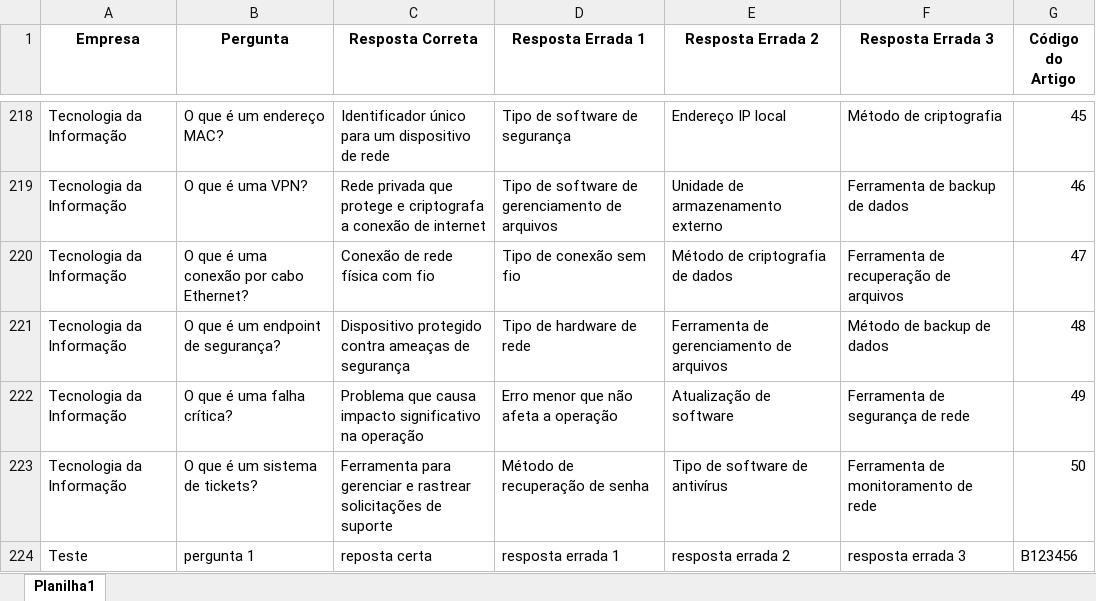
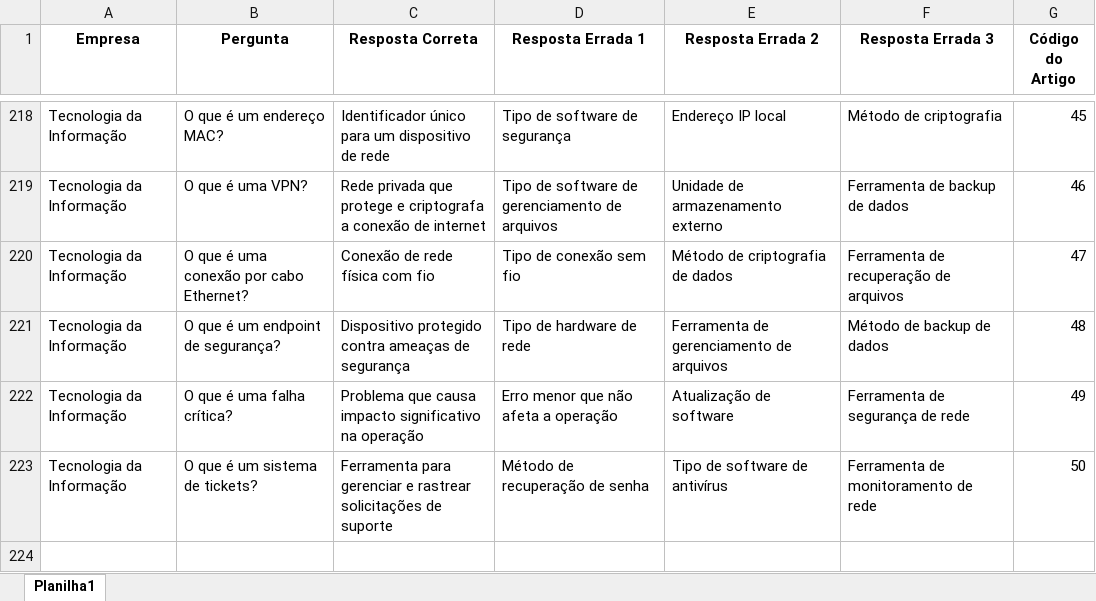
Before and after one commit to GuilhermeSavioRibas/letramento-digital-quiz, an Excel workbook: perguntas.xlsx, sheet Planilha1, drawn as a sheet; only a part is shown, gaps mark what is left out; values as stored, in another font and other column widths than the file's, no borders; the diff names each change by its address in the sheet, - before the commit and + after, or states it on an @@ line.

Commit message:
test question

```diff
--- a/perguntas.xlsx (sheet Planilha1)
+++ b/perguntas.xlsx (sheet Planilha1)
-row 224: Teste | pergunta 1 | reposta certa | resposta errada 1 | resposta errada 2 | resposta errada 3 | B123456
```
